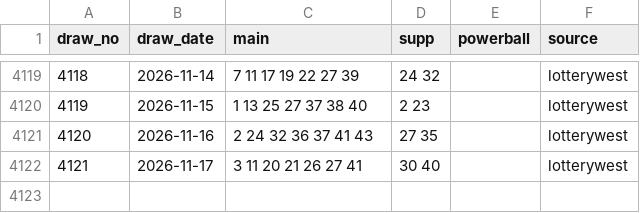
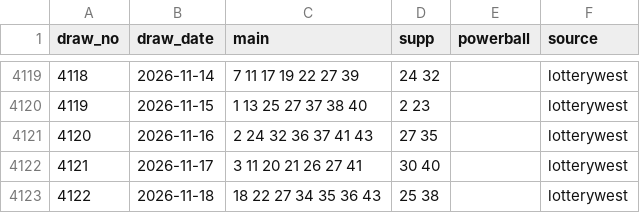
Before and after one commit to nathan13vaughan/lotto-lab, a CSV file: data/draws/setforlife.csv, drawn as a sheet; only a part is shown, gaps mark what is left out.

```diff
--- a/data/draws/setforlife.csv
+++ b/data/draws/setforlife.csv
@@ -4122 +4122,2 @@ draw_no,draw_date,main,supp,powerball,source
 4121,2026-11-17,3 11 20 21 26 27 41,30 40,,lotterywest
+4122,2026-11-18,18 22 27 34 35 36 43,25 38,,lotterywest
```
Also changed, not shown: 2 other files.
